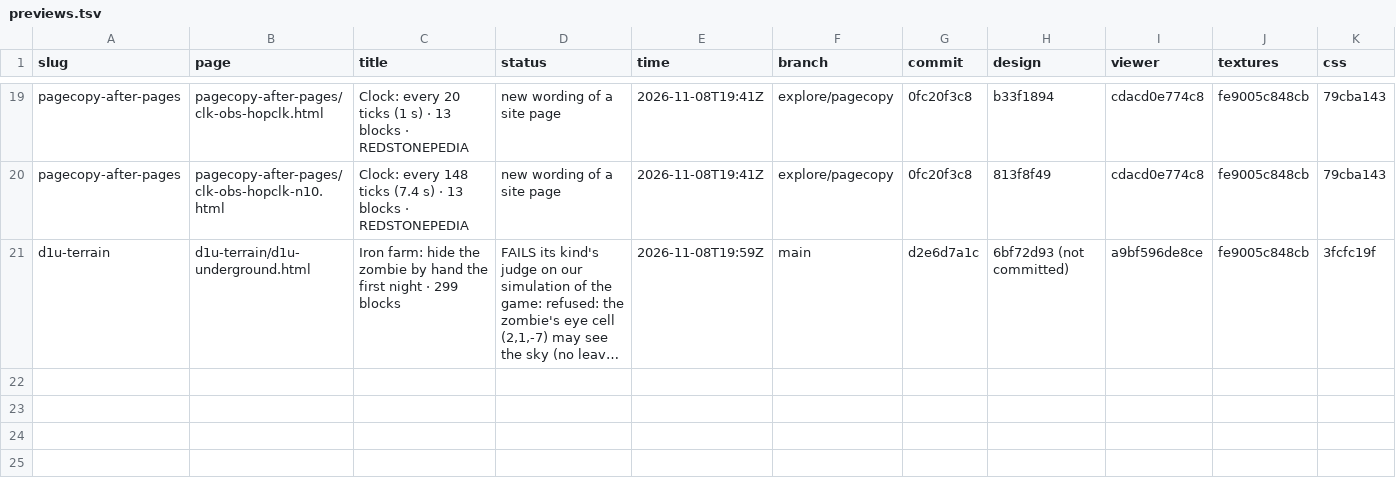
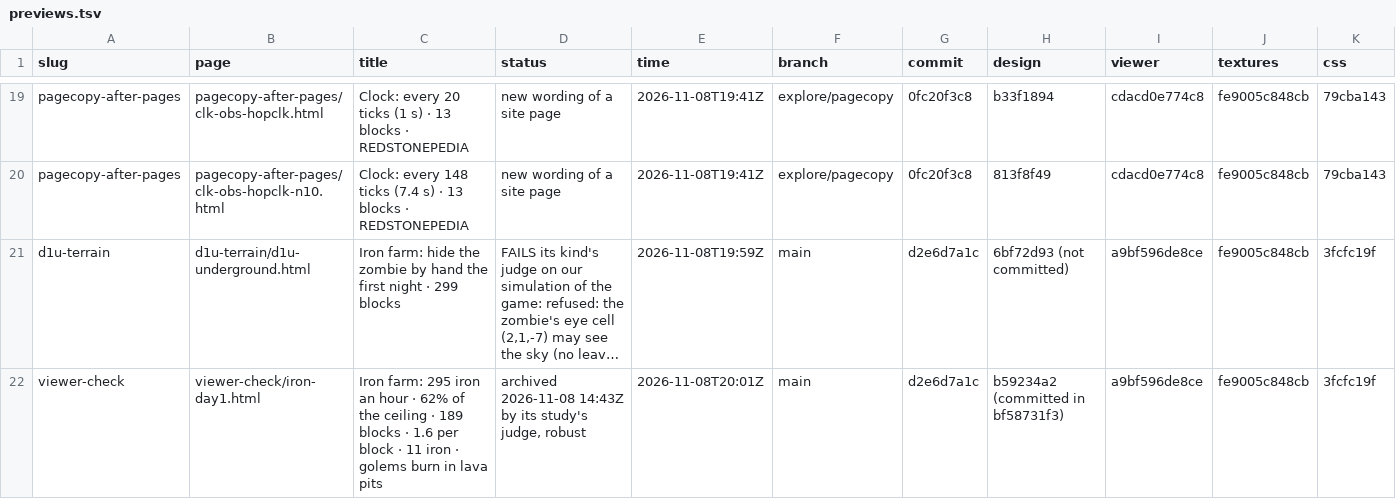
Before and after one commit to vjeux/redstonepedia-preview, a TSV file: previews.tsv, drawn as a sheet; only a part is shown, gaps mark what is left out; long unchanged cells end in …; the diff names each change by its address in the sheet, - before the commit and + after, or states it on an @@ line.

Commit message:
preview viewer-check: iron-day1 (main@d2e6d7a1c)

```diff
--- a/previews.tsv
+++ b/previews.tsv
+row 22: viewer-check | viewer-check/iron-day1.html | Iron farm: 295 iron an hour · 62% of the ceiling · 189 blocks · 1.6 per block · 11 iron · golems burn in lava pits | archived 2026-11-08 14:43Z by its study's judge, robust | 2026-11-08T20:01Z | main | d2e6d7a1c | b59234a2 (committed in bf58731f3) | a9bf596de8ce | fe9005c848cb | 3fcfc19f
```
Also changed, not shown: 4 other files.
